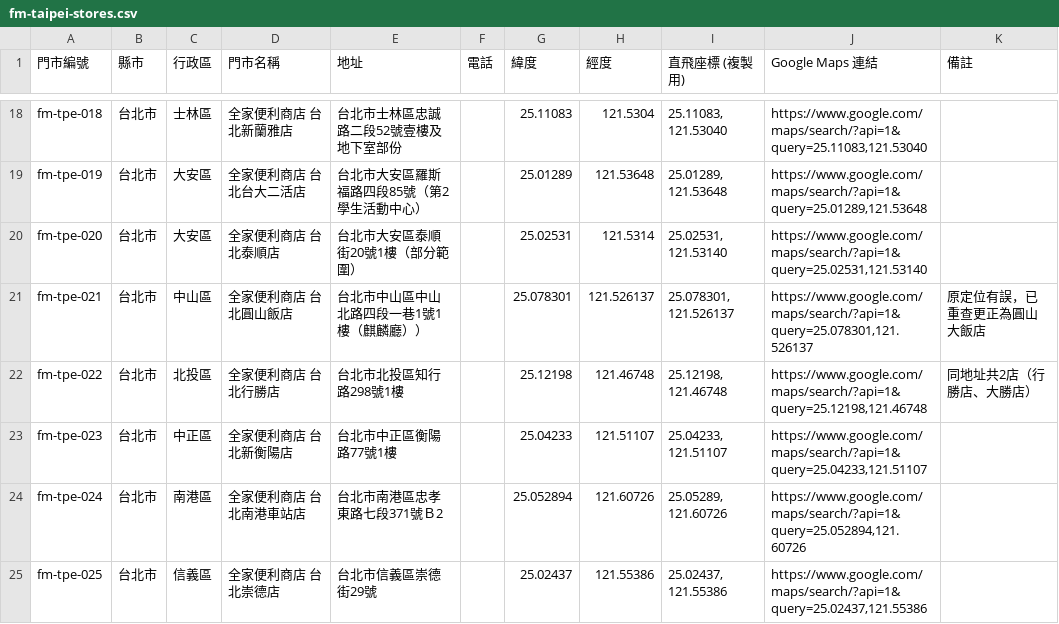
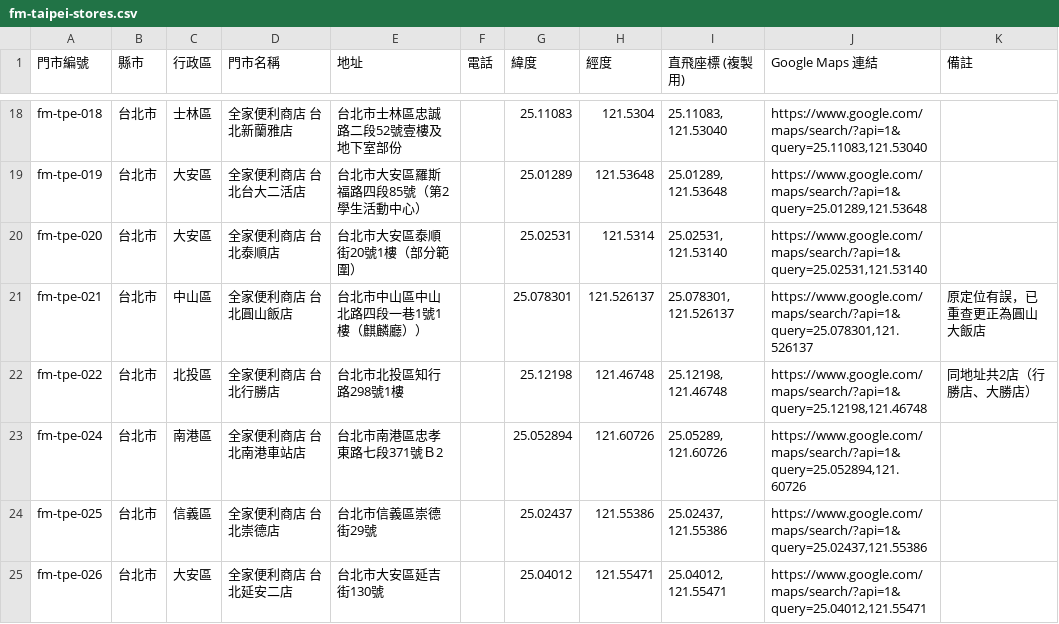
Before and after one commit to kairosvector/kairosvector.github.io, a CSV file: app/public/events/fm-taipei-stores.csv, drawn as a sheet; only a part is shown, gaps mark what is left out; the shorter side is filled out with more unchanged rows.

```diff
--- a/app/public/events/fm-taipei-stores.csv
+++ b/app/public/events/fm-taipei-stores.csv
@@ -22,3 +22,2 @@ fm-tpe-021,台北市,中山區,全家便利商店 台北圓山飯店,台北市
 fm-tpe-022,台北市,北投區,全家便利商店 台北行勝店,台北市北投區知行路298號1樓,,25.12198,121.46748,"25.12198, 121.46748","https://www.google.com/maps/search/?api=1&query=25.12198,121.46748",同地址共2店（行勝店、大勝店）
-fm-tpe-023,台北市,中正區,全家便利商店 台北新衡陽店,台北市中正區衡陽路77號1樓,,25.04233,121.51107,"25.04233, 121.51107","https://www.google.com/maps/search/?api=1&query=25.04233,121.51107",
 fm-tpe-024,台北市,南港區,全家便利商店 台北南港車站店,台北市南港區忠孝東路七段371號Ｂ2,,25.052894,121.60726,"25.05289, 121.60726","https://www.google.com/maps/search/?api=1&query=25.052894,121.60726",
```
Also changed, not shown: tools/data/familymart/fm-taipei.csv, 7 other files.
